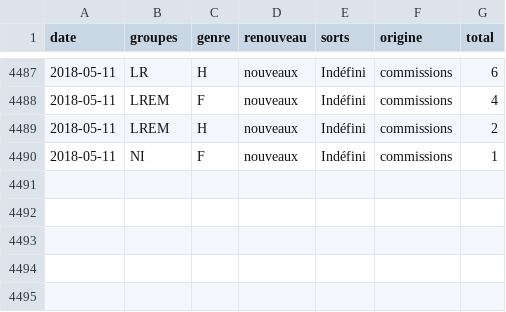
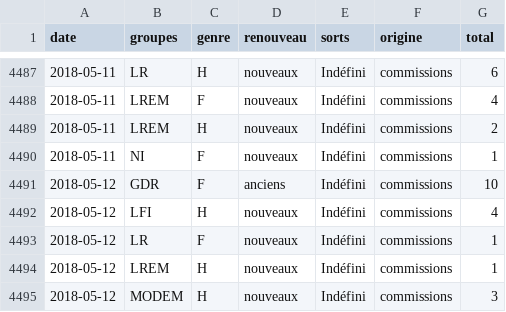
Before and after one commit to RouxRC/parole, a TSV file: data/amendements_15.tsv, drawn as a sheet; only a part is shown, gaps mark what is left out.

Commit message:
autoupdate LEG15

```diff
--- a/data/amendements_15.tsv
+++ b/data/amendements_15.tsv
@@ -4490 +4490,6 @@ date	groupes	genre	renouveau	sorts	origine	total
 2018-05-11	NI	F	nouveaux	Indéfini	commissions	1
+2018-05-12	GDR	F	anciens	Indéfini	commissions	10
+2018-05-12	LFI	H	nouveaux	Indéfini	commissions	4
+2018-05-12	LR	F	nouveaux	Indéfini	commissions	1
+2018-05-12	LREM	H	nouveaux	Indéfini	commissions	1
+2018-05-12	MODEM	H	nouveaux	Indéfini	commissions	3
```
